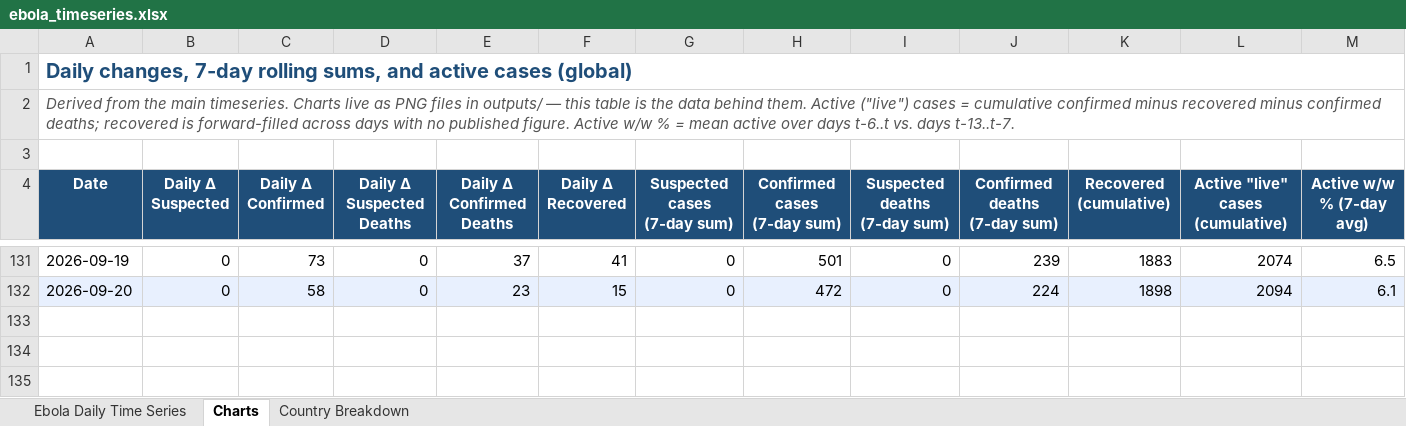
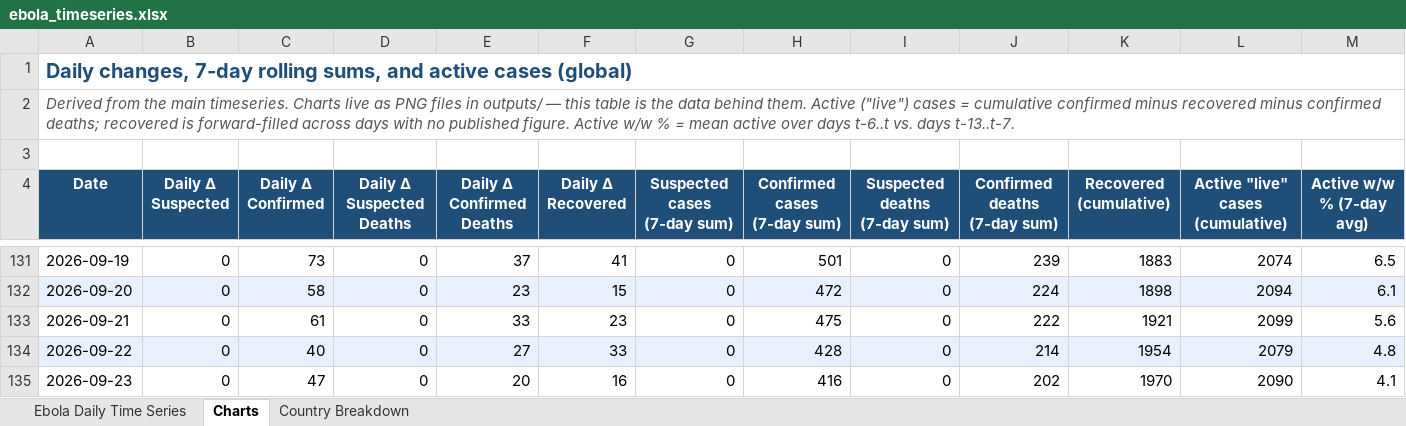
Before and after one commit to webbegole/ebola-bundibugyo-tracker-2026, an Excel workbook: outputs/ebola_timeseries.xlsx, sheet Charts, drawn as a sheet; only a part is shown, gaps mark what is left out; values as stored, in another font and other column widths than the file's, no borders; rows hold the shown columns only; the diff names each change by its address in the sheet, - before the commit and + after, or states it on an @@ line.

```diff
--- a/outputs/ebola_timeseries.xlsx (sheet Charts)
+++ b/outputs/ebola_timeseries.xlsx (sheet Charts)
+row 133: 2026-09-21 | 0 | 61 | 0 | 33 | 23 | 0 | 475 | 0 | 222 | 1921 | 2099 | 5.6
+row 134: 2026-09-22 | 0 | 40 | 0 | 27 | 33 | 0 | 428 | 0 | 214 | 1954 | 2079 | 4.8
+row 135: 2026-09-23 | 0 | 47 | 0 | 20 | 16 | 0 | 416 | 0 | 202 | 1970 | 2090 | 4.1
```
Also changed, not shown: sheet Country Breakdown, sheet Ebola Daily Time Series, 13 other files.
